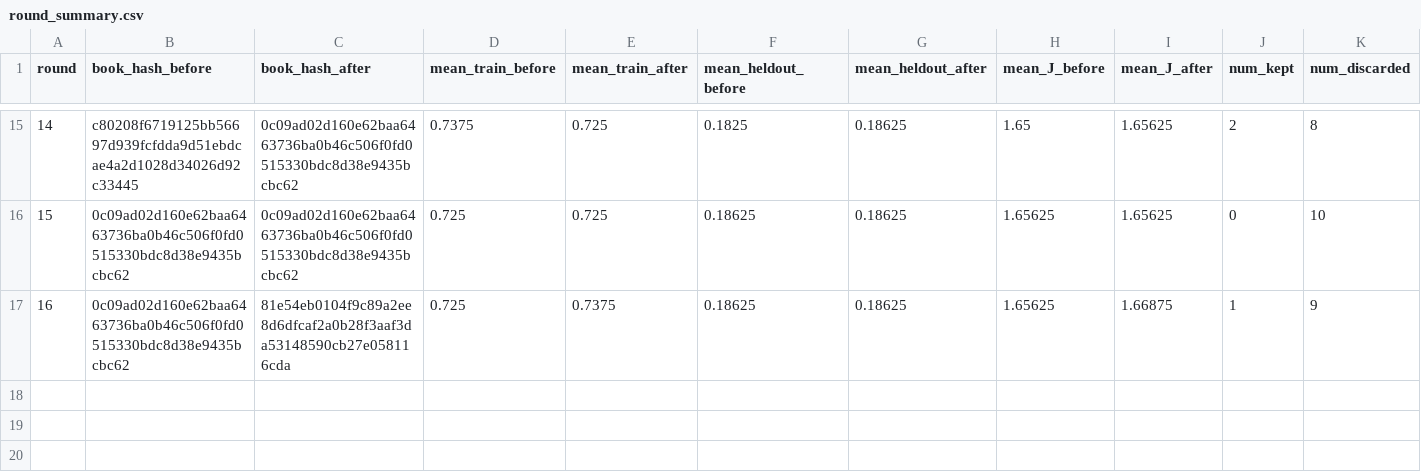
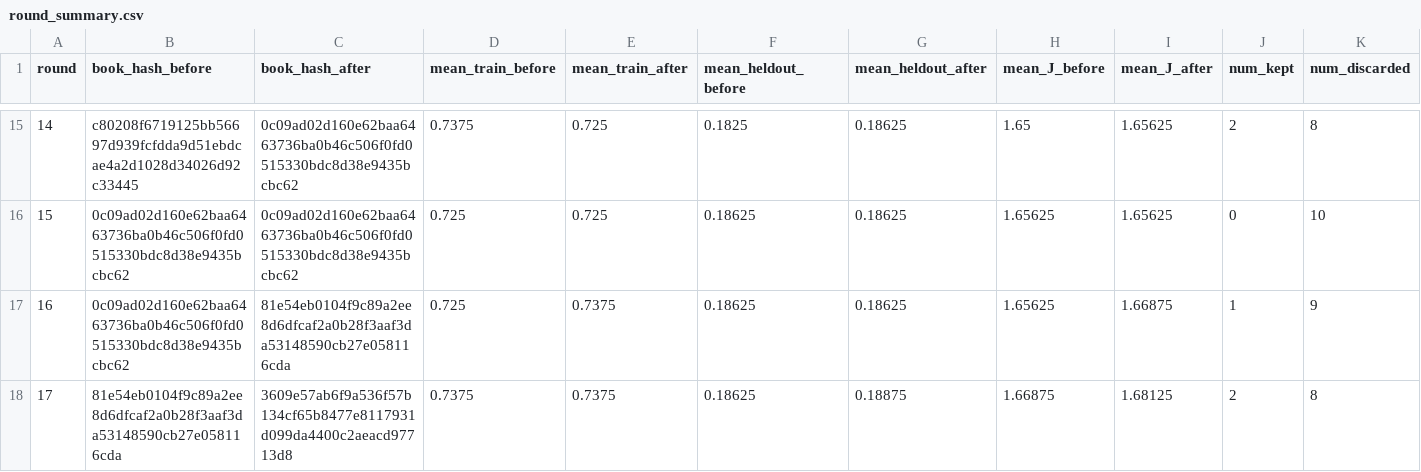
Before and after one commit to steven7woo/RLAD, a CSV file: work_zsw_lambda5/research/round_summary.csv, drawn as a sheet; only a part is shown, gaps mark what is left out; rows hold the shown columns only; the diff names each change by its address in the sheet, - before the commit and + after, or states it on an @@ line.

Commit message:
autoresearch: hinter lambda-5 round 017

```diff
--- a/work_zsw_lambda5/research/round_summary.csv
+++ b/work_zsw_lambda5/research/round_summary.csv
+row 18: 17 | 81e54eb0104f9c89a2ee8d6dfcaf2a0b28f3aaf3da53148590cb27e058116cda | 3609e57ab6f9a536f57b134cf65b8477e8117931d099da4400c2aeacd97713d8 | 0.7375 | 0.7375 | 0.18625 | 0.18875 | 1.66875 | 1.68125 | 2 | 8
```
Also changed, not shown: 6 other files.
